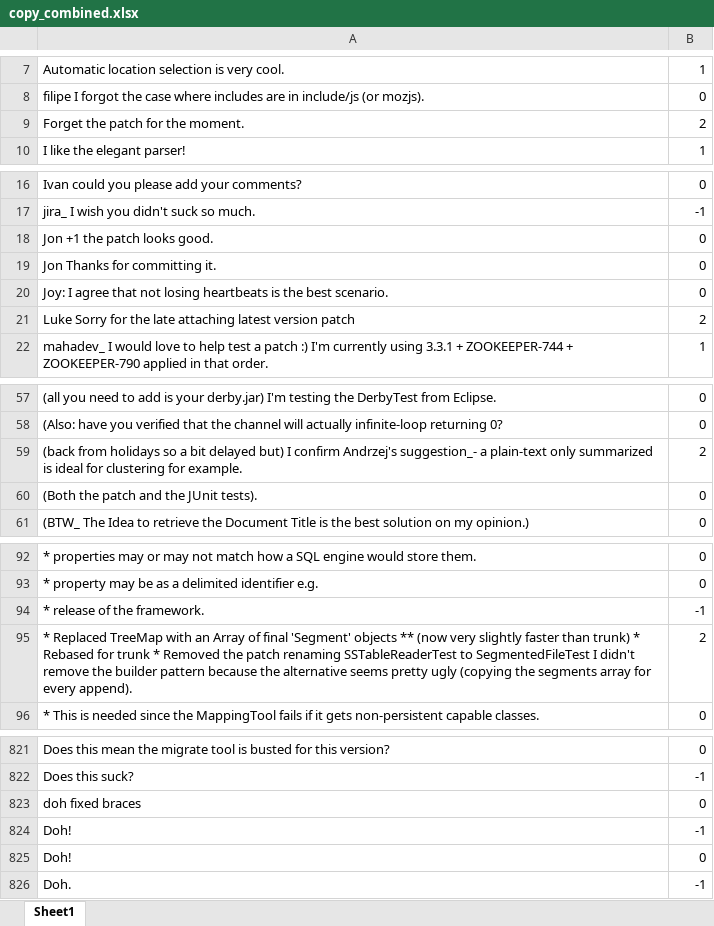
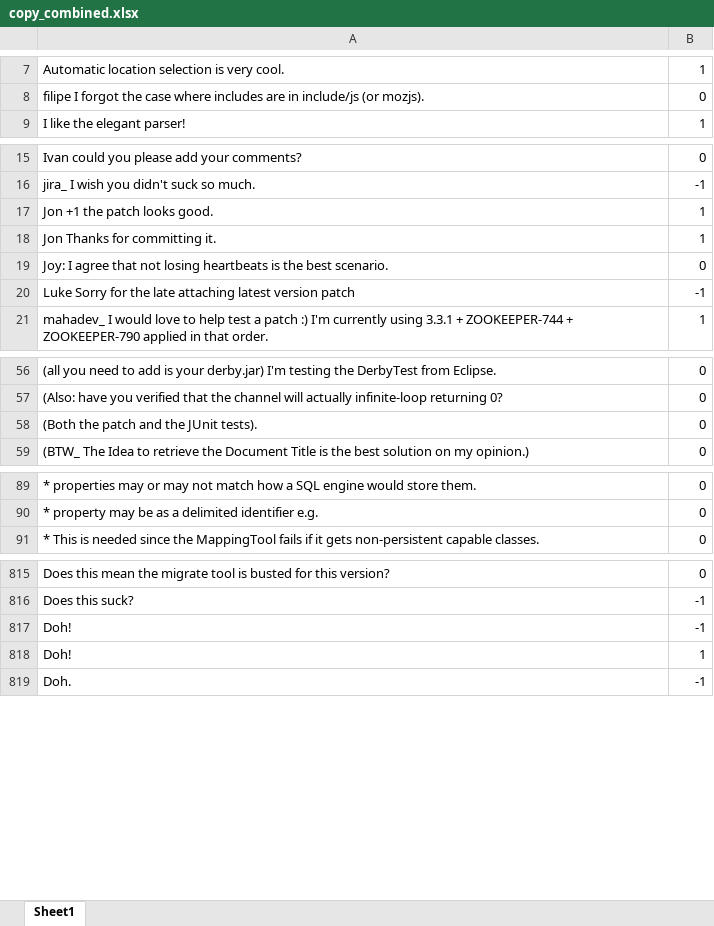
Before and after one commit to amiangshu/SentiSE, an Excel workbook: models/copy_combined.xlsx, sheet Sheet1, drawn as a sheet; only a part is shown, gaps mark what is left out; values as stored, in another font and other column widths than the file's, no borders; charts and pictures not drawn; removed rows and columns are numbered as before the commit, all else as after; the diff covers the shown part only; the diff names each change by its address in the sheet, - before the commit and + after, or states it on an @@ line.

```diff
--- a/models/copy_combined.xlsx (sheet Sheet1)
+++ b/models/copy_combined.xlsx (sheet Sheet1)
-row 9: Forget the patch for the moment. | 2
-B17:B18: 0
+B17:B18: 1
-B20: 2
+B20: -1
-row 59: (back from holidays so a bit delayed but) I confirm Andrzej's suggestion_- a plain-text only summarized is ideal for clustering for example. | 2
-row 94: * release of the framework. | -1
-row 95: * Replaced TreeMap with an Array of final 'Segment' objects ** (now very slightly faster than trunk) * Rebased for trunk * Removed the patch renaming SSTableReaderTest to SegmentedFileTest I didn't remove the builder pattern because the alternative seems pretty ugly (copying the segments array for every append). | 2
-row 823: doh fixed braces | 0
-B818: 0
+B818: 1
```
Also changed, not shown: 1 added row, 3 removed rows and 9 edited cells elsewhere in this sheet, 3 other files.
